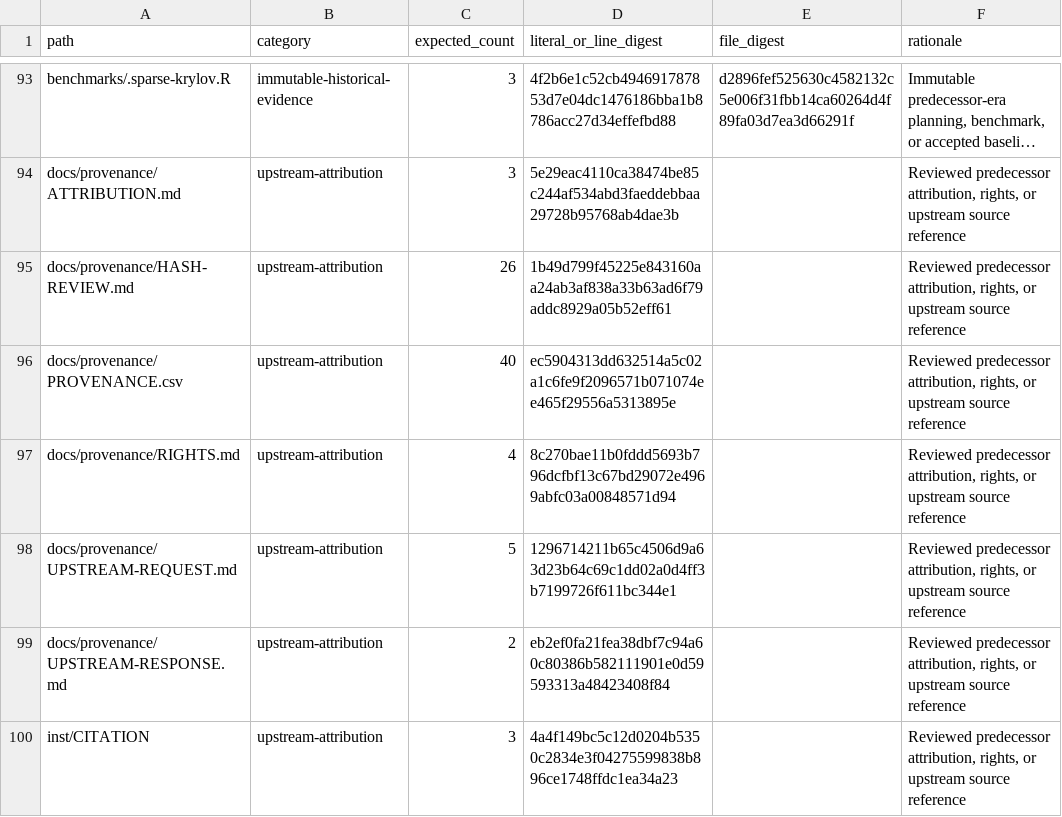
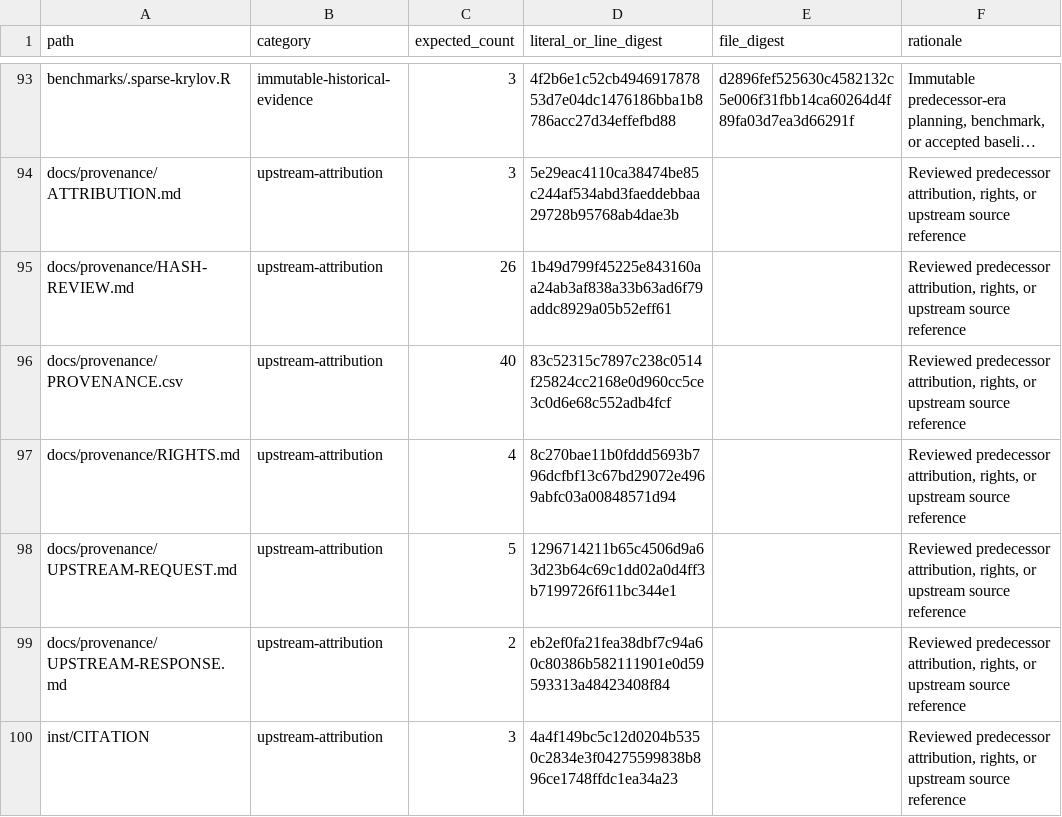
Before and after one commit to DavidZenz/tabloToR, a CSV file: inst/migration/old-identity-allowlist.csv, drawn as a sheet; only a part is shown, gaps mark what is left out; long unchanged cells end in ….

```diff
--- a/inst/migration/old-identity-allowlist.csv
+++ b/inst/migration/old-identity-allowlist.csv
@@ -95,3 +95,3 @@
 "docs/provenance/HASH-REVIEW.md","upstream-attribution","26","1b49d799f45225e843160aa24ab3af838a33b63ad6f79addc8929a05b52eff61","","Reviewed predecessor attribution, rights, or upstream source reference"
-"docs/provenance/PROVENANCE.csv","upstream-attribution","40","ec5904313dd632514a5c02a1c6fe9f2096571b071074ee465f29556a5313895e","","Reviewed predecessor attribution, rights, or upstream source reference"
+"docs/provenance/PROVENANCE.csv","upstream-attribution","40","83c52315c7897c238c0514f25824cc2168e0d960cc5ce3c0d6e68c552adb4fcf","","Reviewed predecessor attribution, rights, or upstream source reference"
 "docs/provenance/RIGHTS.md","upstream-attribution","4","8c270bae11b0fddd5693b796dcfbf13c67bd29072e4969abfc03a00848571d94","","Reviewed predecessor attribution, rights, or upstream source reference"
```
Also changed, not shown: docs/provenance/EXPECTED-KEYS.csv, docs/provenance/PROVENANCE.csv, 4 other files.
